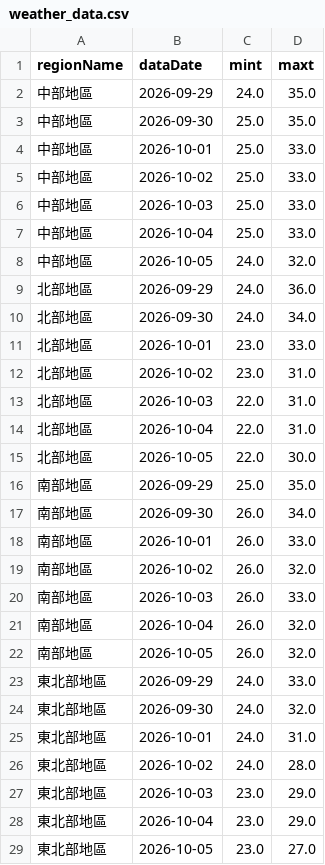
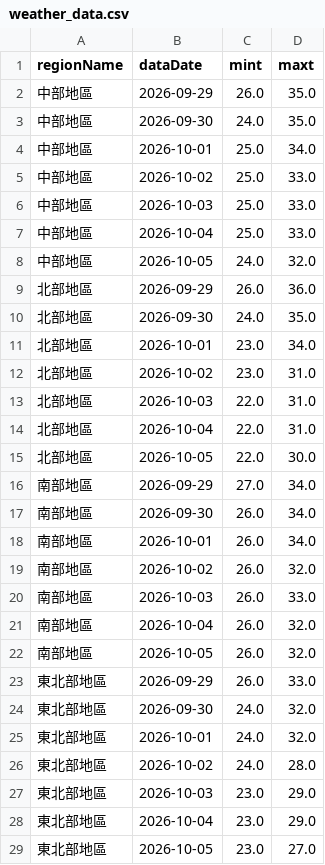
Before and after one commit to A0966411725-png/HW1-CWA-Weather, a CSV file: weather_data.csv, drawn as a sheet; only a part is shown; the diff covers the shown part only.

```diff
--- a/weather_data.csv
+++ b/weather_data.csv
@@ -1,5 +1,5 @@
 regionName,dataDate,mint,maxt
-中部地區,2026-09-29,24.0,35.0
-中部地區,2026-09-30,25.0,35.0
-中部地區,2026-10-01,25.0,33.0
+中部地區,2026-09-29,26.0,35.0
+中部地區,2026-09-30,24.0,35.0
+中部地區,2026-10-01,25.0,34.0
 中部地區,2026-10-02,25.0,33.0
@@ -8,5 +8,5 @@
 中部地區,2026-10-05,24.0,32.0
-北部地區,2026-09-29,24.0,36.0
-北部地區,2026-09-30,24.0,34.0
-北部地區,2026-10-01,23.0,33.0
+北部地區,2026-09-29,26.0,36.0
+北部地區,2026-09-30,24.0,35.0
+北部地區,2026-10-01,23.0,34.0
 北部地區,2026-10-02,23.0,31.0
@@ -15,5 +15,5 @@
 北部地區,2026-10-05,22.0,30.0
-南部地區,2026-09-29,25.0,35.0
+南部地區,2026-09-29,27.0,34.0
 南部地區,2026-09-30,26.0,34.0
-南部地區,2026-10-01,26.0,33.0
+南部地區,2026-10-01,26.0,34.0
 南部地區,2026-10-02,26.0,32.0
@@ -22,5 +22,5 @@
 南部地區,2026-10-05,26.0,32.0
-東北部地區,2026-09-29,24.0,33.0
+東北部地區,2026-09-29,26.0,33.0
 東北部地區,2026-09-30,24.0,32.0
-東北部地區,2026-10-01,24.0,31.0
+東北部地區,2026-10-01,24.0,32.0
 東北部地區,2026-10-02,24.0,28.0
```
Also changed, not shown: 2 edited cells elsewhere in this file, 10 other files.
